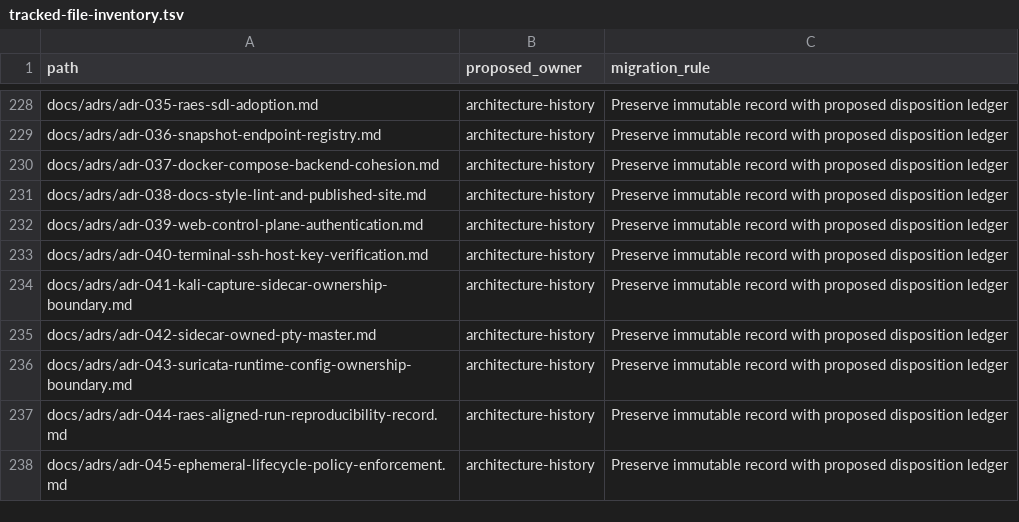
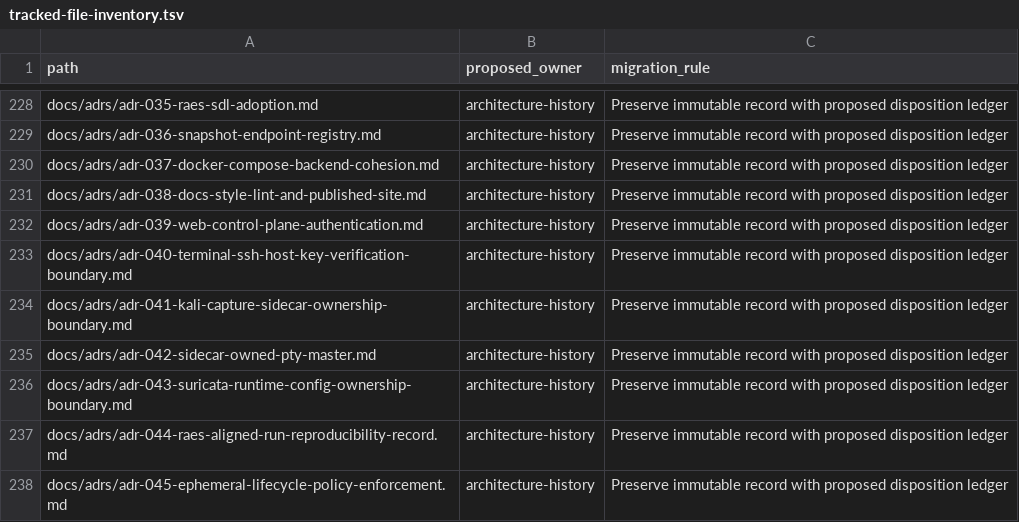
Before and after one commit to Brad-Edwards/aptl, a TSV file: docs/reviews/962-lilrae-readiness/tracked-file-inventory.tsv, drawn as a sheet; only a part is shown, gaps mark what is left out.

```diff
--- a/docs/reviews/962-lilrae-readiness/tracked-file-inventory.tsv
+++ b/docs/reviews/962-lilrae-readiness/tracked-file-inventory.tsv
@@ -232,3 +232,3 @@ docs/adrs/adr-038-docs-style-lint-and-published-site.md	architecture-history	Pre
 docs/adrs/adr-039-web-control-plane-authentication.md	architecture-history	Preserve immutable record with proposed disposition ledger
-docs/adrs/adr-040-terminal-ssh-host-key-verification.md	architecture-history	Preserve immutable record with proposed disposition ledger
+docs/adrs/adr-040-terminal-ssh-host-key-verification-boundary.md	architecture-history	Preserve immutable record with proposed disposition ledger
 docs/adrs/adr-041-kali-capture-sidecar-ownership-boundary.md	architecture-history	Preserve immutable record with proposed disposition ledger
```
Also changed, not shown: 4 other files.
